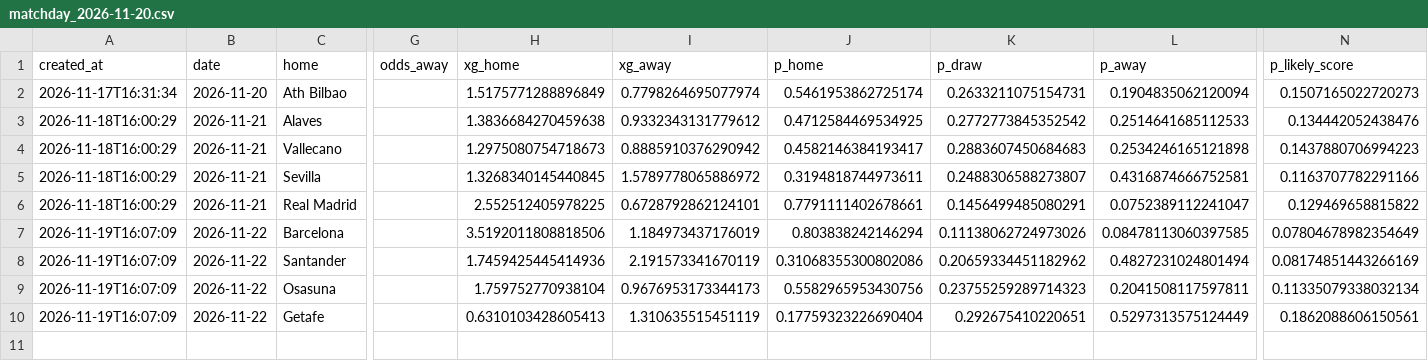
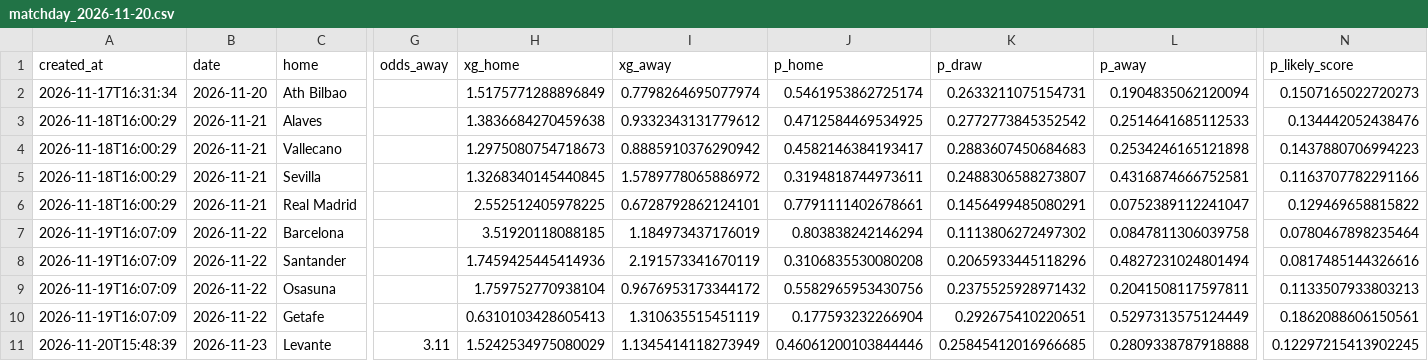
Before and after one commit to lpseco11/barca-season-predictor, a CSV file: predictions/matchday_2026-11-20.csv, drawn as a sheet; only a part is shown, gaps mark what is left out; rows hold the shown columns only; the diff names each change by its address in the sheet, - before the commit and + after, or states it on an @@ line.

```diff
--- a/predictions/matchday_2026-11-20.csv
+++ b/predictions/matchday_2026-11-20.csv
-H7 (xg_home): 3.5192011808818506
+H7 (xg_home): 3.51920118088185
-K7 (p_draw): 0.11138062724973026
+K7 (p_draw): 0.1113806272497302
-L7 (p_away): 0.08478113060397585
+L7 (p_away): 0.0847811306039758
-N7 (p_likely_score): 0.07804678982354649
+N7 (p_likely_score): 0.0780467898235464
-J8 (p_home): 0.31068355300802086
+J8 (p_home): 0.3106835530080208
-K8 (p_draw): 0.20659334451182962
+K8 (p_draw): 0.2065933445118296
-N8 (p_likely_score): 0.08174851443266169
+N8 (p_likely_score): 0.0817485144326616
-I9 (xg_away): 0.9676953173344173
+I9 (xg_away): 0.9676953173344172
-K9 (p_draw): 0.23755259289714323
+K9 (p_draw): 0.2375525928971432
-N9 (p_likely_score): 0.11335079338032134
+N9 (p_likely_score): 0.1133507933803213
-J10 (p_home): 0.17759323226690404
+J10 (p_home): 0.177593232266904
+row 11: 2026-11-20T15:48:39 | 2026-11-23 | Levante | 3.11 | 1.5242534975080029 | 1.1345414118273949 | 0.46061200103844446 | 0.25845412016966685 | 0.2809338787918888 | 0.12297215413902245
```
Also changed, not shown: 1 other file.
